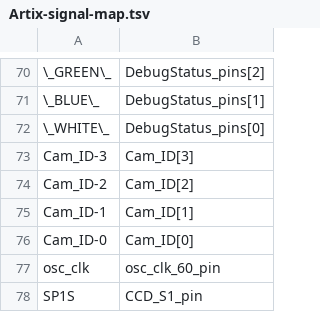
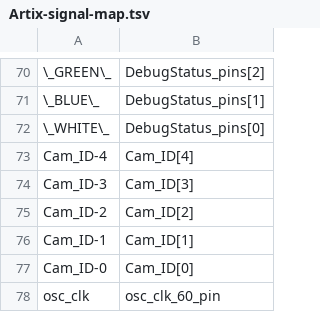
Before and after one commit to TESScience/FPE, a TSV file: AE/Schematic/Artix-signal-map.tsv, drawn as a sheet; only a part is shown, gaps mark what is left out; the shorter side is filled out with more unchanged rows; the diff names each change by its address in the sheet, - before the commit and + after, or states it on an @@ line.

```diff
--- a/AE/Schematic/Artix-signal-map.tsv
+++ b/AE/Schematic/Artix-signal-map.tsv
+row 73: Cam_ID-4 | Cam_ID[4]
```
Also changed, not shown: 9 other files.
